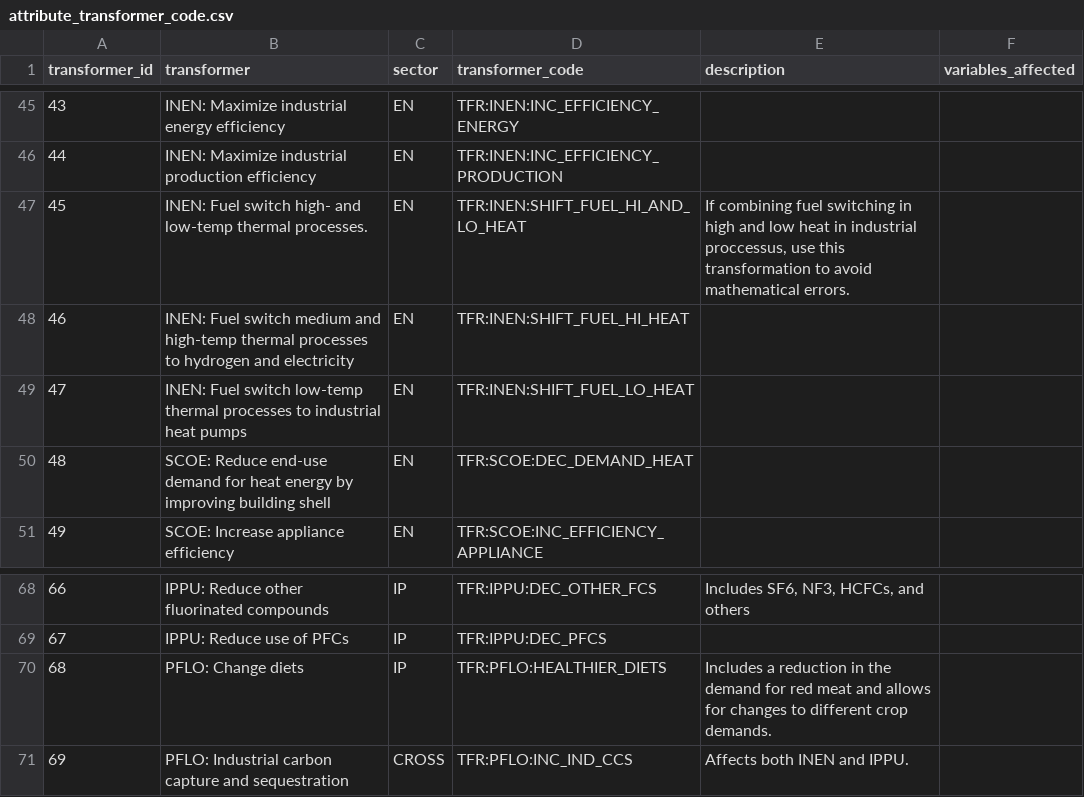
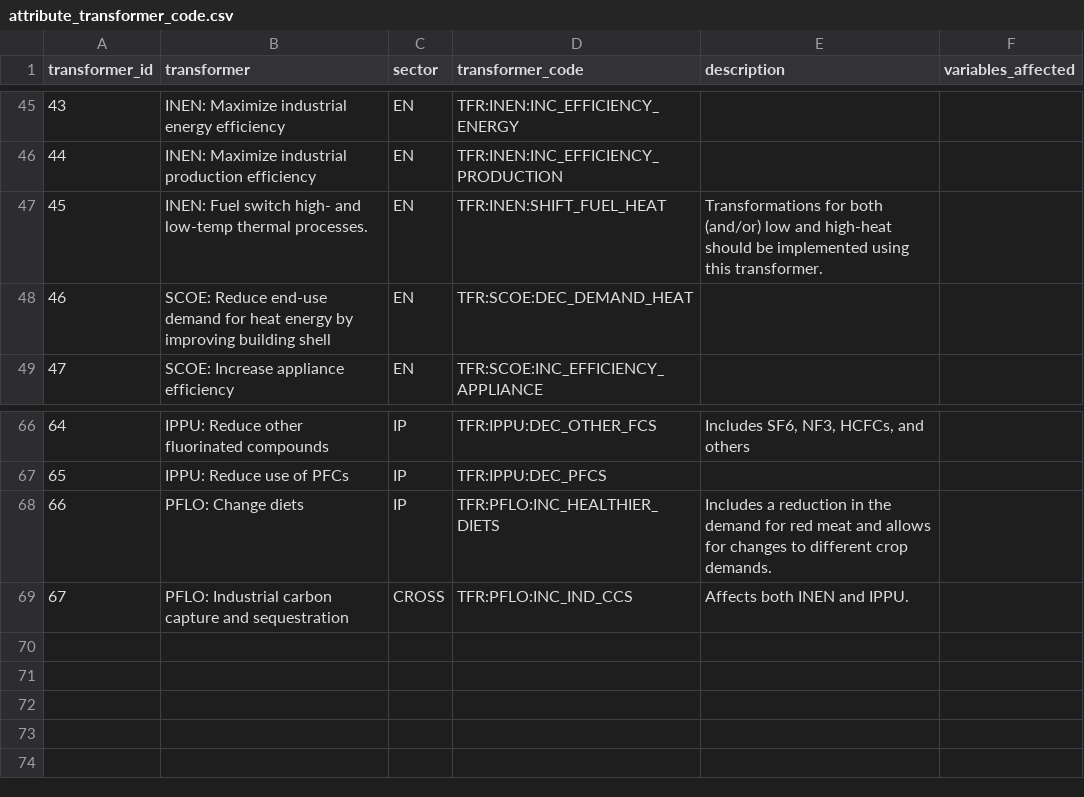
Before and after one commit to jcsyme/sisepuede, a CSV file: docs/source/csvs/attribute_transformer_code.csv, drawn as a sheet; only a part is shown, gaps mark what is left out; removed rows and columns are numbered as before the commit, all else as after; the diff names each change by its address in the sheet, - before the commit and + after, or states it on an @@ line.

Commit message:
finished adding energy transformers

```diff
--- a/docs/source/csvs/attribute_transformer_code.csv
+++ b/docs/source/csvs/attribute_transformer_code.csv
-D47 (transformer_code): TFR:INEN:SHIFT_FUEL_HI_AND_LO_HEAT
+D47 (transformer_code): TFR:INEN:SHIFT_FUEL_HEAT
-E47 (description): If combining fuel switching in high and low heat in industrial proccessus, use this transformation to avoid mathematical errors.
+E47 (description): Transformations for both (and/or) low and high-heat should be implemented using this transformer.
-row 48: 46 | INEN: Fuel switch medium and high-temp thermal processes to hydrogen and electricity | EN | TFR:INEN:SHIFT_FUEL_HI_HEAT
-row 49: 47 | INEN: Fuel switch low-temp thermal processes to industrial heat pumps | EN | TFR:INEN:SHIFT_FUEL_LO_HEAT
@@ column A (transformer_id) renumbered from row 48 down @@
-D68 (transformer_code): TFR:PFLO:HEALTHIER_DIETS
+D68 (transformer_code): TFR:PFLO:INC_HEALTHIER_DIETS
```
Also changed, not shown: 5 other files.
